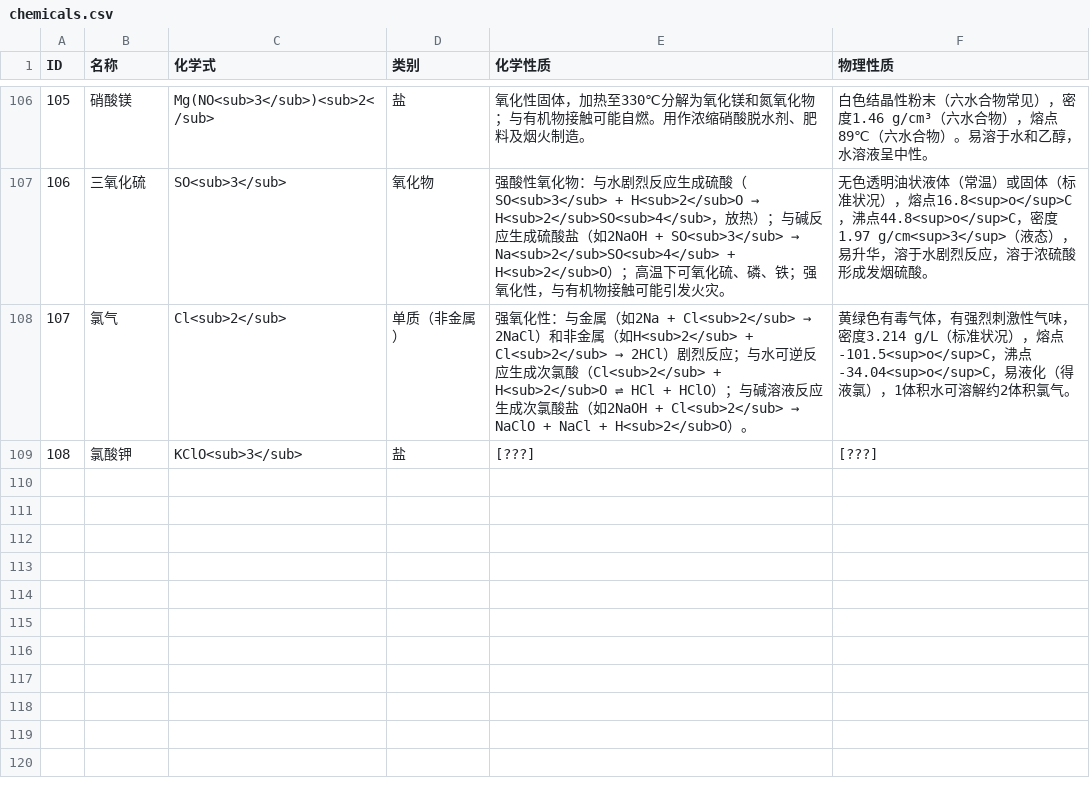
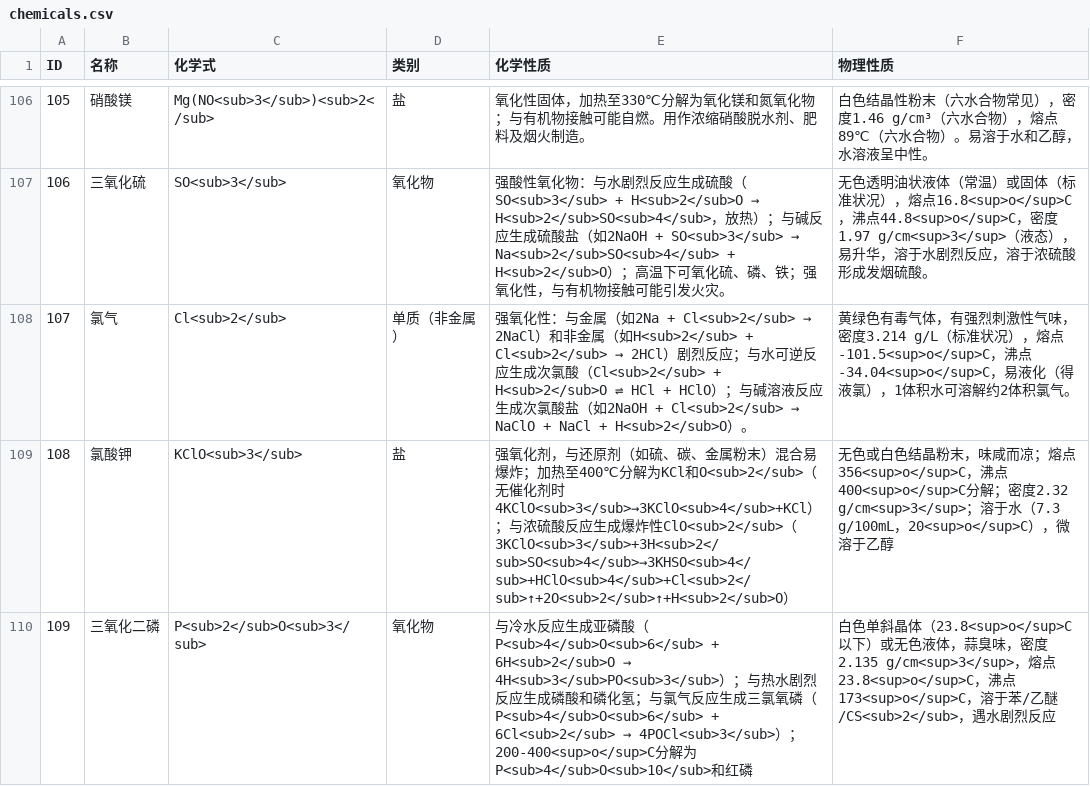
Before and after one commit to DFs-Git/Escape-The-Lab, a CSV file: Assets/Resources/Chemicals/chemicals.csv, drawn as a sheet; only a part is shown, gaps mark what is left out.

```diff
--- a/Assets/Resources/Chemicals/chemicals.csv
+++ b/Assets/Resources/Chemicals/chemicals.csv
@@ -108,2 +108,3 @@ ID,名称,化学式,类别,化学性质,物理性质
 107,氯气,Cl<sub>2</sub>,单质（非金属）,"强氧化性：与金属（如2Na + Cl<sub>2</sub> → 2NaCl）和非金属（如H<sub>2</sub> + Cl<sub>2</sub> → 2HCl）剧烈反应；与水可逆反应生成次氯酸（Cl<sub>2</sub> + H<sub>2</sub>O ⇌ HCl + HClO）；与碱溶液反应生成次氯酸盐（如2NaOH + Cl<sub>2</sub> → NaClO + NaCl + H<sub>2</sub>O）。","黄绿色有毒气体，有强烈刺激性气味，密度3.214 g/L（标准状况），熔点-101.5<sup>o</sup>C，沸点-34.04<sup>o</sup>C，易液化（得液氯），1体积水可溶解约2体积氯气。"
-108,氯酸钾,KClO<sub>3</sub>,盐,"[???]","[???]"
+108,氯酸钾,KClO<sub>3</sub>,盐,"强氧化剂，与还原剂（如硫、碳、金属粉末）混合易爆炸；加热至400℃分解为KCl和O<sub>2</sub>（无催化剂时4KClO<sub>3</sub>→3KClO<sub>4</sub>+KCl）；与浓硫酸反应生成爆炸性ClO<sub>2</sub>（3KClO<sub>3</sub>+3H<sub>2</sub>SO<sub>4</sub>→3KHSO<sub>4</sub>+HClO<sub>4</sub>+Cl<sub>2</sub>↑+2O<sub>2</sub>↑+H<sub>2</sub>O）","无色或白色结晶粉末，味咸而凉；熔点356<sup>o</sup>C，沸点400<sup>o</sup>C分解；密度2.32 g/cm<sup>3</sup>；溶于水（7.3 g/100mL，20<sup>o</sup>C），微溶于乙醇"
+109,三氧化二磷,P<sub>2</sub>O<sub>3</sub>,氧化物,"与冷水反应生成亚磷酸（P<sub>4</sub>O<sub>6</sub> + 6H<sub>2</sub>O → 4H<sub>3</sub>PO<sub>3</sub>）；与热水剧烈反应生成磷酸和磷化氢；与氯气反应生成三氯氧磷（P<sub>4</sub>O<sub>6</sub> + 6Cl<sub>2</sub> → 4POCl<sub>3</sub>）；200-400<sup>o</sup>C分解为P<sub>4</sub>O<sub>10</sub>和红磷","白色单斜晶体（23.8<sup>o</sup>C以下）或无色液体，蒜臭味，密度2.135 g/cm<sup>3</sup>，熔点23.8<sup>o</sup>C，沸点173<sup>o</sup>C，溶于苯/乙醚/CS<sub>2</sub>，遇水剧烈反应"
```
Also changed, not shown: 1 other file.
